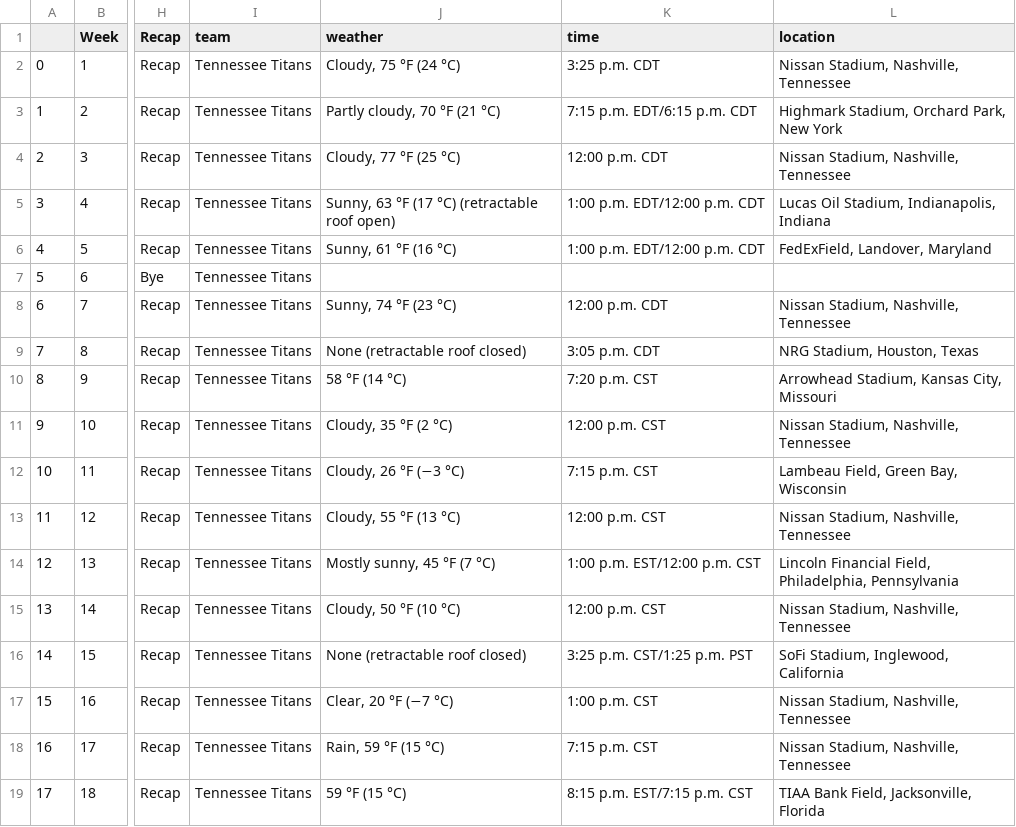
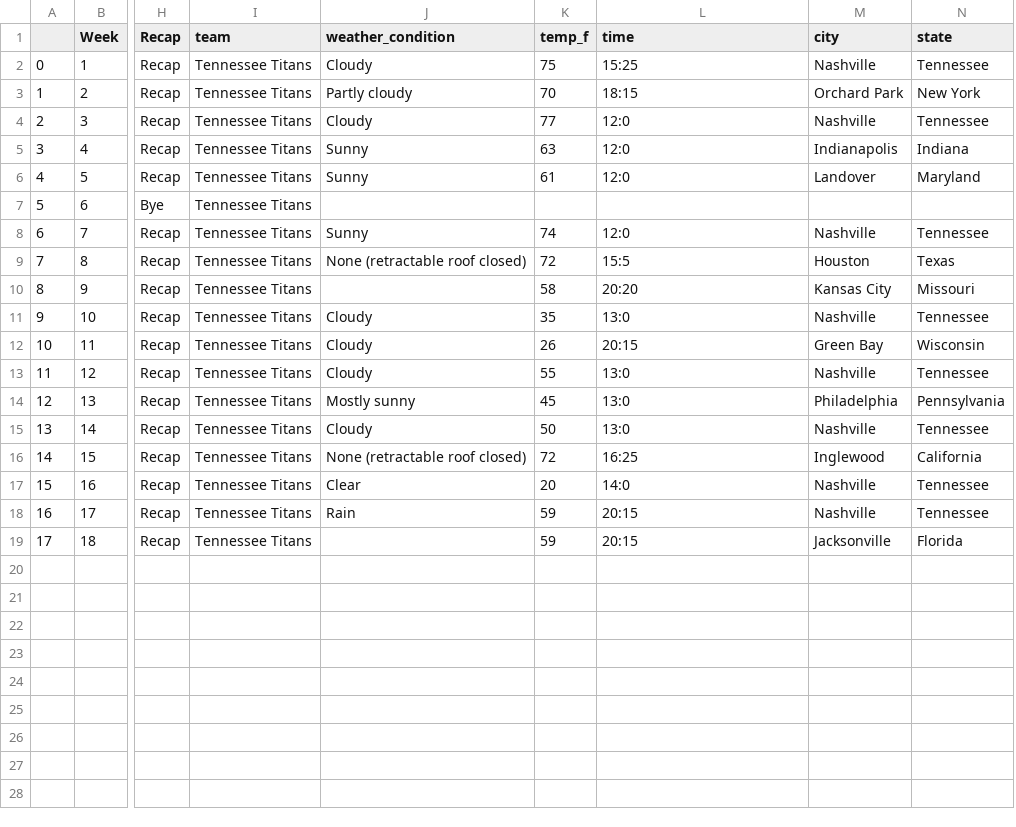
Before and after one commit to cwolf1424/Group_Project_4-NFL_Game_Outcome_Predictor, a CSV file: 03-Wrangling_Data/Grabbing_Data_Exports/2022_Tennessee_Titans.csv, drawn as a sheet; only a part is shown, gaps mark what is left out; removed rows and columns are numbered as before the commit, all else as after; the diff names each change by its address in the sheet, - before the commit and + after, or states it on an @@ line.

```diff
--- a/03-Wrangling_Data/Grabbing_Data_Exports/2022_Tennessee_Titans.csv
+++ b/03-Wrangling_Data/Grabbing_Data_Exports/2022_Tennessee_Titans.csv
-column J (weather), rows 2-19: Cloudy, 75 °F (24 °C) | Partly cloudy, 70 °F (21 °C) | Cloudy, 77 °F (25 °C) | Sunny, 63 °F (17 °C) (retractable roof open) | Sunny, 61 °F (16 °C) |  | Sunny, 74 °F (23 °C) | None (retractable roof closed) | 58 °F (14 °C) | Cloudy, 35 °F (2 °C) | Cloudy, 26 °F (−3 °C) | Cloudy, 55 °F (13 °C) | Mostly sunny, 45 °F (7 °C) | Cloudy, 50 °F (10 °C) | None (retractable roof closed) | Clear, 20 °F (−7 °C) | Rain, 59 °F (15 °C) | 59 °F (15 °C)
+column J (weather_condition), rows 2-18: Cloudy | Partly cloudy | Cloudy | Sunny | Sunny |  | Sunny | None (retractable roof closed) |  | Cloudy | Cloudy | Cloudy | Mostly sunny | Cloudy | None (retractable roof closed) | Clear | Rain
+column K (temp_f), rows 2-19: 75 | 70 | 77 | 63 | 61 |  | 74 | 72 | 58 | 35 | 26 | 55 | 45 | 50 | 72 | 20 | 59 | 59
-column L (location), rows 2-19: Nissan Stadium, Nashville, Tennessee | Highmark Stadium, Orchard Park, New York | Nissan Stadium, Nashville, Tennessee | Lucas Oil Stadium, Indianapolis, Indiana | FedExField, Landover, Maryland |  | Nissan Stadium, Nashville, Tennessee | NRG Stadium, Houston, Texas | Arrowhead Stadium, Kansas City, Missouri | Nissan Stadium, Nashville, Tennessee | Lambeau Field, Green Bay, Wisconsin | Nissan Stadium, Nashville, Tennessee | Lincoln Financial Field, Philadelphia, Pennsylvania | Nissan Stadium, Nashville, Tennessee | SoFi Stadium, Inglewood, California | Nissan Stadium, Nashville, Tennessee | Nissan Stadium, Nashville, Tennessee | TIAA Bank Field, Jacksonville, Florida
+column M (city), rows 2-19: Nashville | Orchard Park | Nashville | Indianapolis | Landover |  | Nashville | Houston | Kansas City | Nashville | Green Bay | Nashville | Philadelphia | Nashville | Inglewood | Nashville | Nashville | Jacksonville
+column N (state), rows 2-19: Tennessee | New York | Tennessee | Indiana | Maryland |  | Tennessee | Texas | Missouri | Tennessee | Wisconsin | Tennessee | Pennsylvania | Tennessee | California | Tennessee | Tennessee | Florida
-L2 (time): 3:25 p.m. CDT
+L2 (time): 15:25
-L3 (time): 7:15 p.m. EDT/6:15 p.m. CDT
+L3 (time): 18:15
-L4 (time): 12:00 p.m. CDT
+L4 (time): 12:0
-L5:L6 (time): 1:00 p.m. EDT/12:00 p.m. CDT
+L5:L6 (time): 12:0
-L8 (time): 12:00 p.m. CDT
+L8 (time): 12:0
-L9 (time): 3:05 p.m. CDT
+L9 (time): 15:5
-L10 (time): 7:20 p.m. CST
+L10 (time): 20:20
-L11 (time): 12:00 p.m. CST
+L11 (time): 13:0
-L12 (time): 7:15 p.m. CST
+L12 (time): 20:15
-L13 (time): 12:00 p.m. CST
+L13 (time): 13:0
-L14 (time): 1:00 p.m. EST/12:00 p.m. CST
+L14 (time): 13:0
-L15 (time): 12:00 p.m. CST
+L15 (time): 13:0
-L16 (time): 3:25 p.m. CST/1:25 p.m. PST
+L16 (time): 16:25
-L17 (time): 1:00 p.m. CST
+L17 (time): 14:0
-L18 (time): 7:15 p.m. CST
+L18 (time): 20:15
-L19 (time): 8:15 p.m. EST/7:15 p.m. CST
+L19 (time): 20:15
```
Also changed, not shown: 03-Wrangling_Data/Grabbing_Data_Exports/2022_Carolina_Panthers.csv, 03-Wrangling_Data/Grabbing_Data_Exports/2022_Denver_Broncos.csv, 30 other files.
